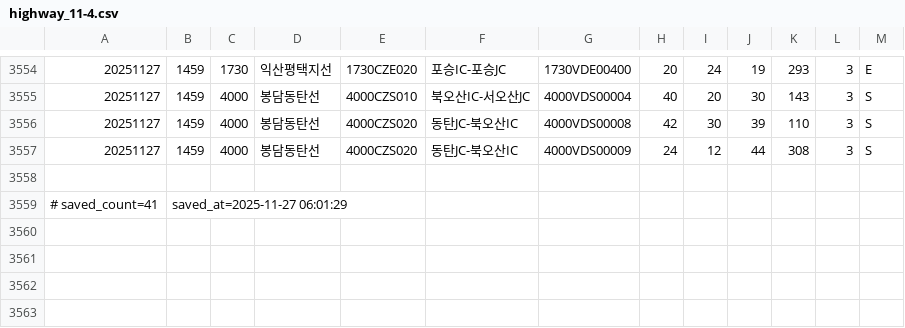
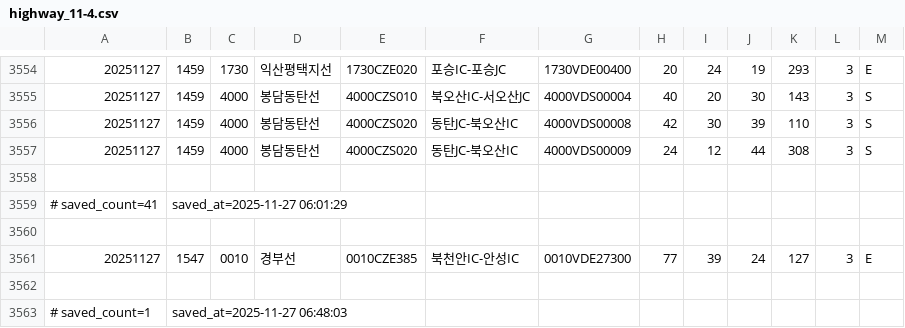
Before and after one commit to otter2023/FlowTrack, a CSV file: highway_11-4.csv, drawn as a sheet; only a part is shown, gaps mark what is left out.

```diff
--- a/highway_11-4.csv
+++ b/highway_11-4.csv
@@ -3559 +3559,5 @@
 # saved_count=41, saved_at=2025-11-27 06:01:29
+
+20251127,1547,0010,경부선,0010CZE385,북천안IC-안성IC,0010VDE27300,77,39,24,127,3,E
+
+# saved_count=1, saved_at=2025-11-27 06:48:03
```
